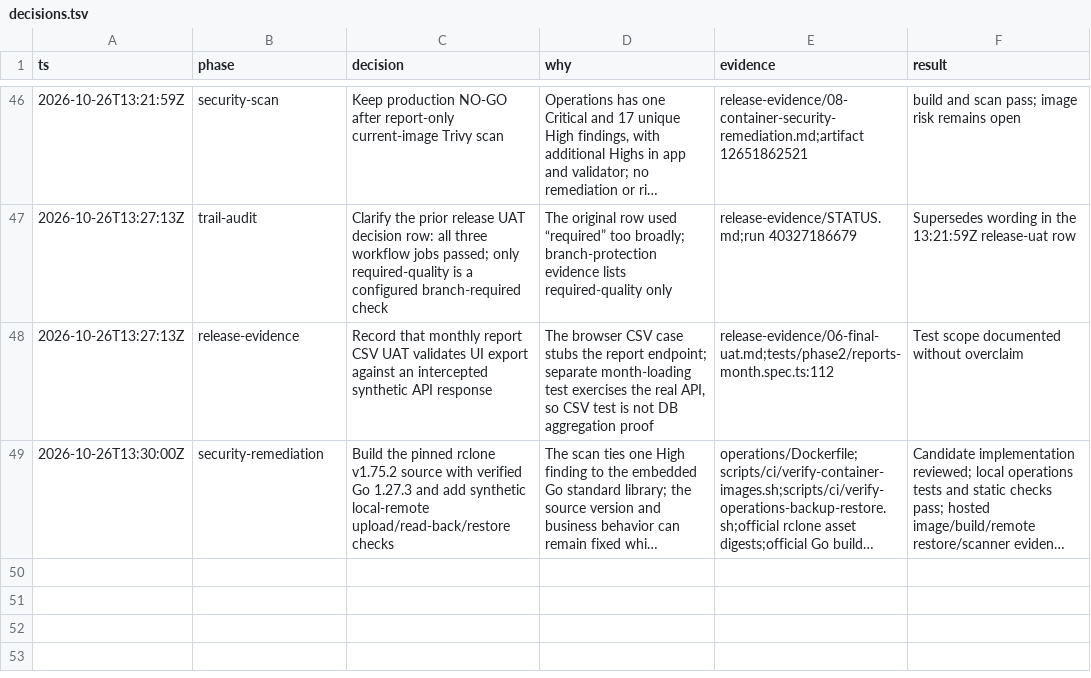
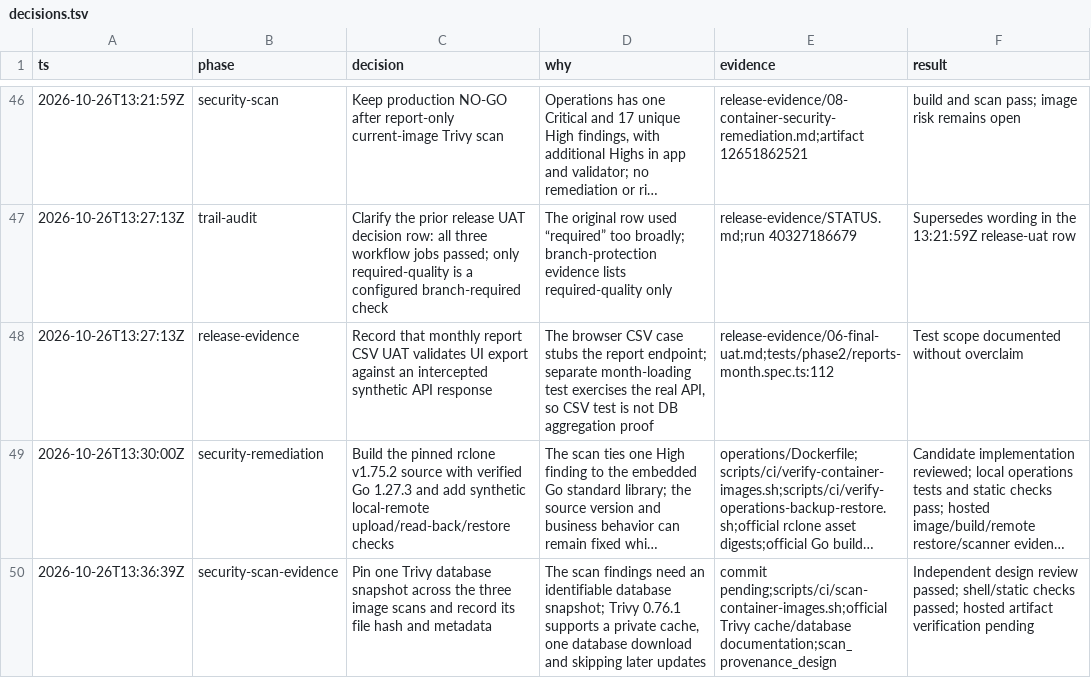
Before and after one commit to ramajittilearn-ctrl/ERP-TakyApartment, a TSV file: docs/project-execution/decisions.tsv, drawn as a sheet; only a part is shown, gaps mark what is left out; long unchanged cells end in …; the diff names each change by its address in the sheet, - before the commit and + after, or states it on an @@ line.

Commit message:
build: record Trivy database provenance

```diff
--- a/docs/project-execution/decisions.tsv
+++ b/docs/project-execution/decisions.tsv
+row 50: 2026-10-26T13:36:39Z | security-scan-evidence | Pin one Trivy database snapshot across the three image scans and record its file hash and metadata | The scan findings need an identifiable database snapshot; Trivy 0.76.1 supports a private cache, one database download and skipping later updates | commit pending;scripts/ci/scan-container-images.sh;official Trivy cache/database documentation;scan_provenance_design | Independent design review passed; shell/static checks passed; hosted artifact verification pending
```
Also changed, not shown: 2 other files.
